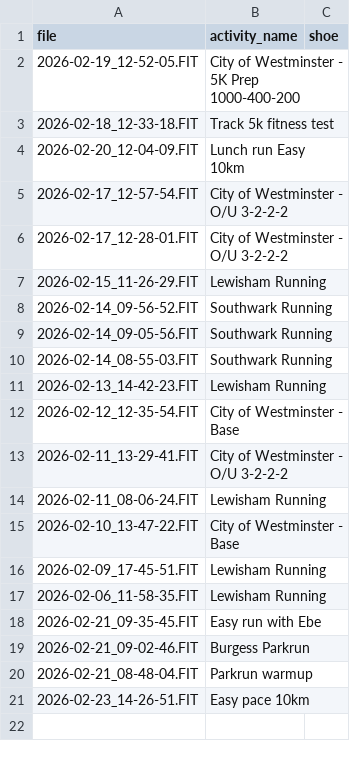
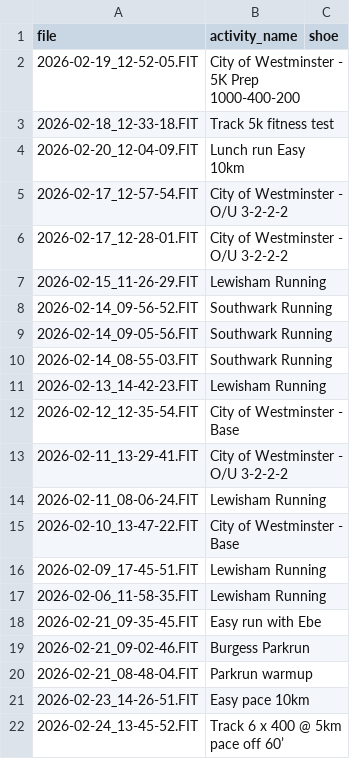
Before and after one commit to dobssi/Fitness-Data, a CSV file: athletes/IanLilley/pending_activities.csv, drawn as a sheet; the diff names each change by its address in the sheet, - before the commit and + after, or states it on an @@ line.

```diff
--- a/athletes/IanLilley/pending_activities.csv
+++ b/athletes/IanLilley/pending_activities.csv
+row 22: 2026-02-24_13-45-52.FIT | Track 6 x 400 @ 5km pace off 60’
```
Also changed, not shown: 2 other files.
